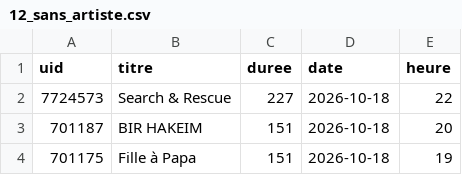
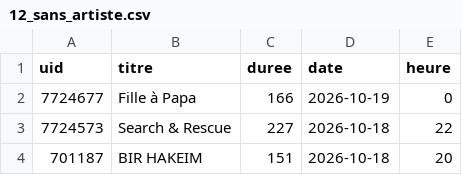
Before and after one commit to gunout/skyrock-monitor, a CSV file: resultats/12_sans_artiste.csv, drawn as a sheet; only a part is shown; the shorter side is filled out with more unchanged rows.

```diff
--- a/resultats/12_sans_artiste.csv
+++ b/resultats/12_sans_artiste.csv
@@ -1,2 +1,3 @@
 uid,titre,duree,date,heure
+7724677,Fille à Papa,166,2026-10-19,0
 7724573,Search & Rescue,227,2026-10-18,22
```
Also changed, not shown: resultats/01_top_artistes.csv, resultats/02_top_titres.csv, 15 other files.
